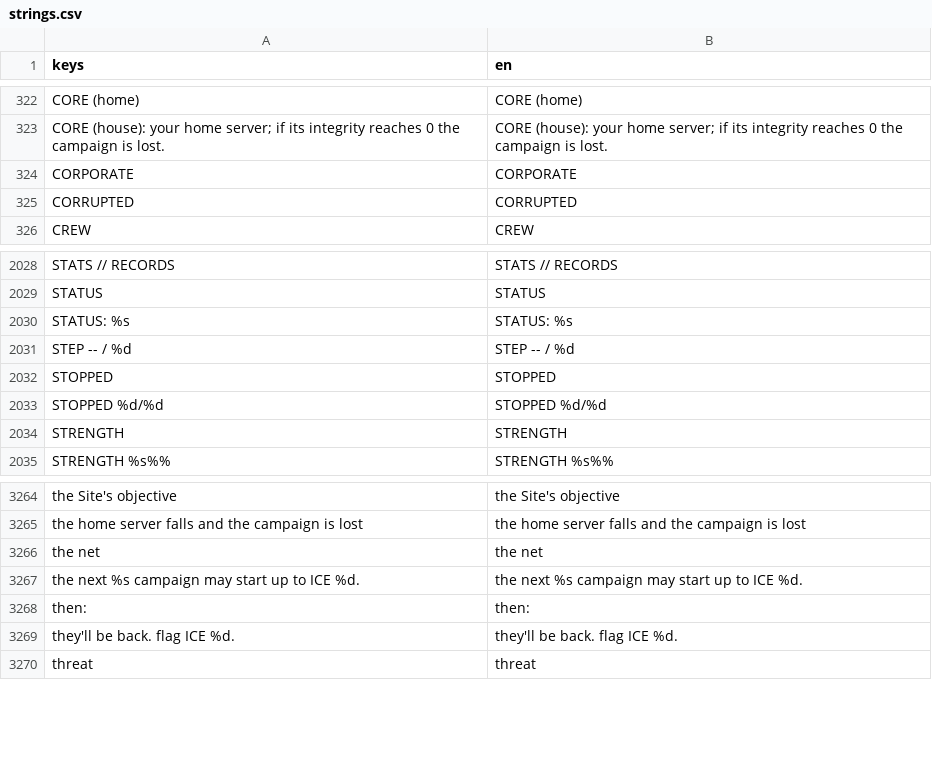
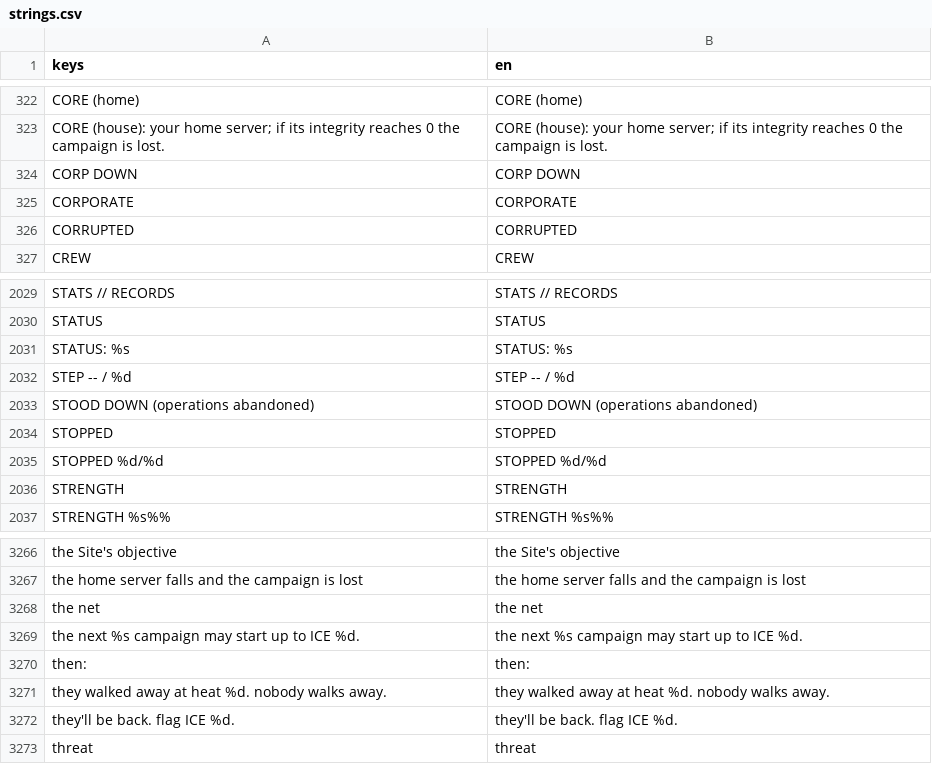
Before and after one commit to Noitues/REBEL_CELL, a CSV file: assets/text/strings.csv, drawn as a sheet; only a part is shown, gaps mark what is left out.

```diff
--- a/assets/text/strings.csv
+++ b/assets/text/strings.csv
@@ -339,2 +339,3 @@ CORE (home),CORE (home)
 CORE (house): your home server; if its integrity reaches 0 the campaign is lost.,CORE (house): your home server; if its integrity reaches 0 the campaign is lost.
+CORP DOWN,CORP DOWN
 CORPORATE,CORPORATE
@@ -2061,2 +2062,3 @@ STATUS: %s,STATUS: %s
 STEP -- / %d,STEP -- / %d
+STOOD DOWN  (operations abandoned),STOOD DOWN  (operations abandoned)
 STOPPED,STOPPED
@@ -3300,2 +3302,3 @@ the next %s campaign may start up to ICE %d.,the next %s campaign may start up t
 then:,then:
+they walked away at heat %d. nobody walks away.,they walked away at heat %d. nobody walks away.
 they'll be back. flag ICE %d.,they'll be back. flag ICE %d.
```
Also changed, not shown: 9 other files.
